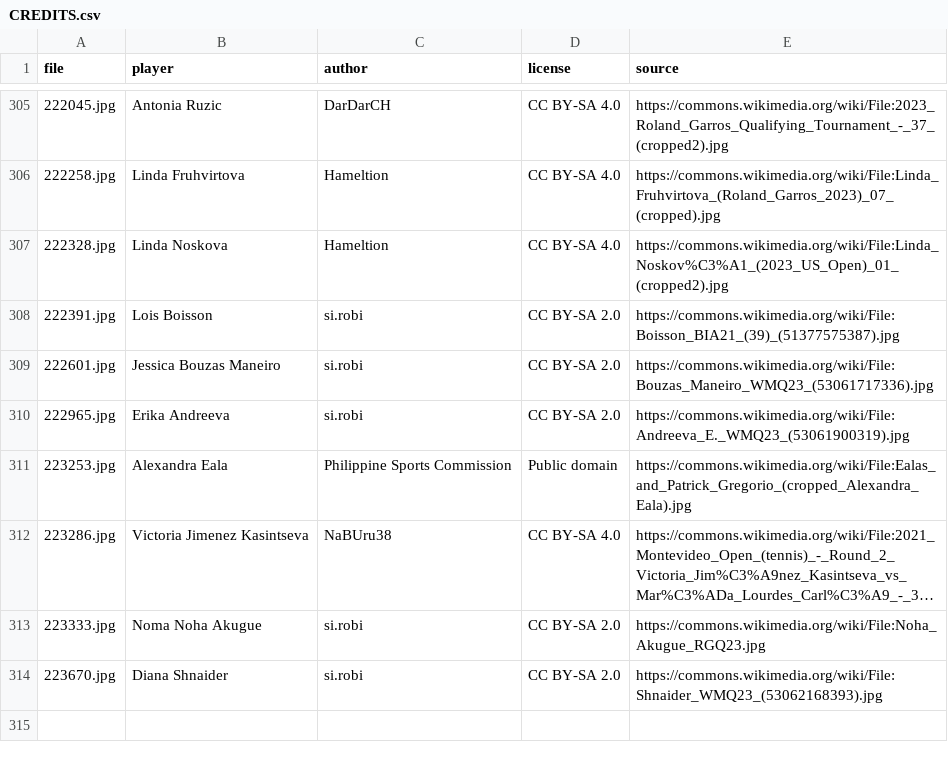
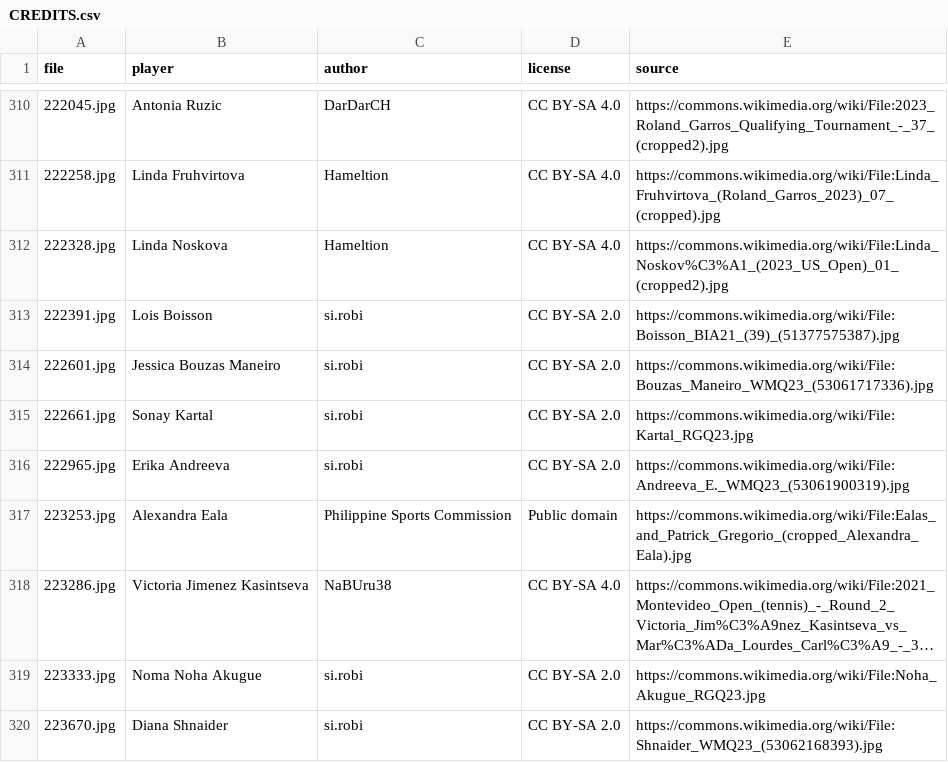
Before and after one commit to thandovelempini/break_point_problem, a CSV file: images/players/CREDITS.csv, drawn as a sheet; only a part is shown, gaps mark what is left out; long unchanged cells end in …; the diff covers the shown part only.

```diff
--- a/images/players/CREDITS.csv
+++ b/images/players/CREDITS.csv
@@ -309,2 +314,3 @@ file,player,author,license,source
 222601.jpg,Jessica Bouzas Maneiro,si.robi,CC BY-SA 2.0,https://commons.wikimedia.org/wiki/File:Bouzas_Maneiro_WMQ23_(53061717336).jpg
+222661.jpg,Sonay Kartal,si.robi,CC BY-SA 2.0,https://commons.wikimedia.org/wiki/File:Kartal_RGQ23.jpg
 222965.jpg,Erika Andreeva,si.robi,CC BY-SA 2.0,https://commons.wikimedia.org/wiki/File:Andreeva_E._WMQ23_(53061900319).jpg
```
Also changed, not shown: 14 added rows elsewhere in this file, 17 other files.
